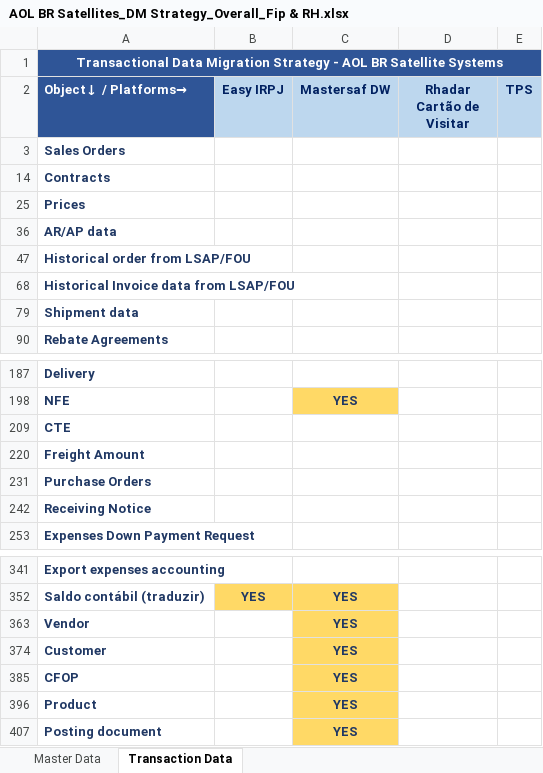
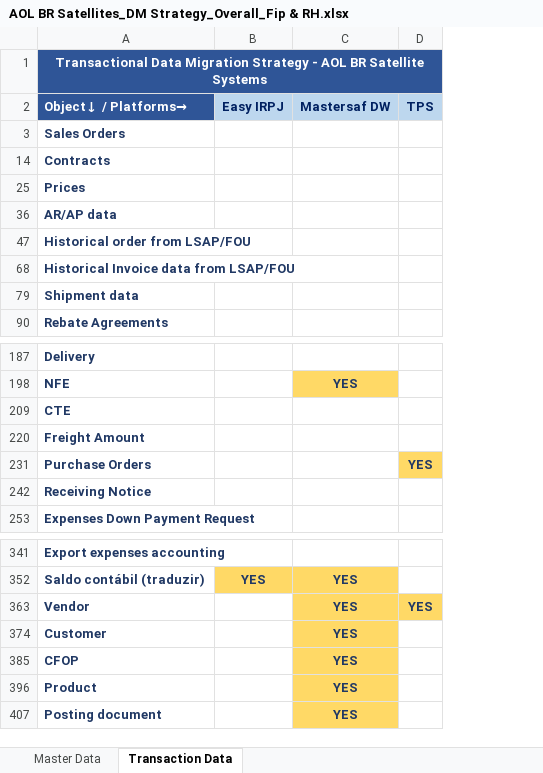
Before and after one commit to ldaher/syngenta-appmap, an Excel workbook: AOL BR Satellites_DM Strategy_Overall_Fip & RH.xlsx, sheet Transaction Data, drawn as a sheet; only a part is shown, gaps mark what is left out; values as stored, in another font and other column widths than the file's, no borders; conditional formats not drawn; removed rows and columns are numbered as before the commit, all else as after; the diff names each change by its address in the sheet, - before the commit and + after, or states it on an @@ line.

```diff
--- a/AOL BR Satellites_DM Strategy_Overall_Fip & RH.xlsx (sheet Transaction Data)
+++ b/AOL BR Satellites_DM Strategy_Overall_Fip & RH.xlsx (sheet Transaction Data)
-column D (Rhadar Cartão de Visitar), empty
-D231 (TPS): (empty)
+D231 (TPS): YES
-D231 fill: none
+D231 fill: #FFD966
-D363 (TPS): (empty)
+D363 (TPS): YES
-D363 fill: none
+D363 fill: #FFD966
```
Also changed, not shown: sheet Master Data, hidden cells, AOL BR Satellites_DM Strategy_Overall_FI.xlsx, AOL BR Satellites_DM Strategy_Overall_Nutrade.xlsx, 2 other files.
